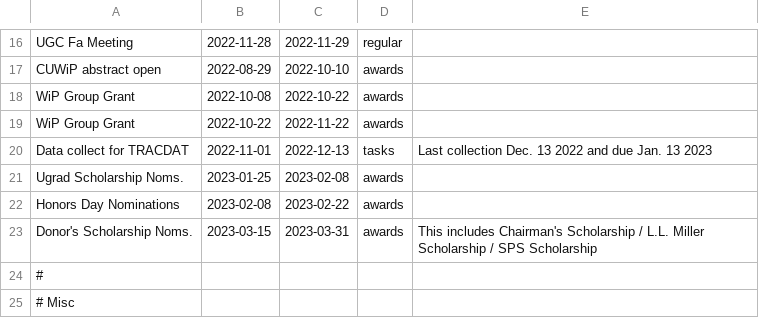
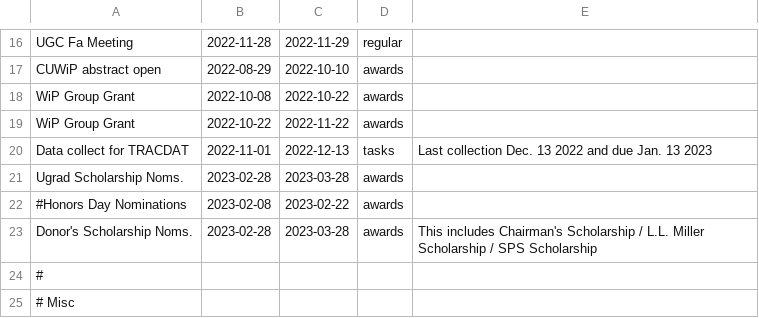
Before and after one commit to yow5110/Gantt2022, a CSV file: data.csv, drawn as a sheet; only a part is shown, gaps mark what is left out.

```diff
--- a/data.csv
+++ b/data.csv
@@ -20,5 +20,5 @@ WiP Group Grant, 2022-10-22, 2022-11-22, awards
 Data collect for TRACDAT, 2022-11-01, 2022-12-13,tasks, Last collection Dec. 13 2022 and due Jan. 13 2023
-Ugrad Scholarship Noms., 2023-01-25, 2023-02-08, awards
-Honors Day Nominations, 2023-02-08, 2023-02-22, awards
-Donor's Scholarship Noms., 2023-03-15, 2023-03-31, awards, This includes Chairman's Scholarship / L.L. Miller Scholarship / SPS Scholarship
+Ugrad Scholarship Noms., 2023-02-28, 2023-03-28, awards
+#Honors Day Nominations, 2023-02-08, 2023-02-22, awards
+Donor's Scholarship Noms., 2023-02-28, 2023-03-28, awards, This includes Chairman's Scholarship / L.L. Miller Scholarship / SPS Scholarship
 #
```
Also changed, not shown: 1 other file.
